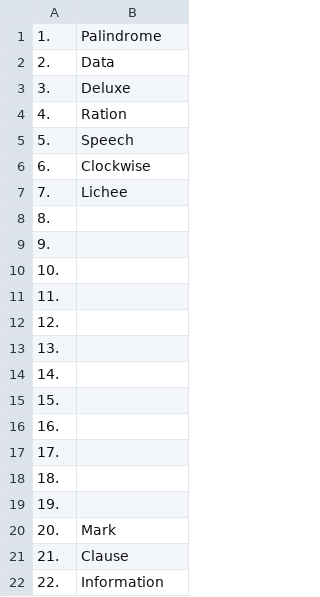
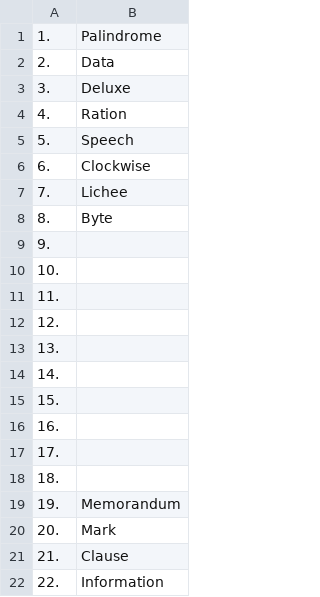
Before and after one commit to openroot/onlyIf31, a TSV file: 1. longVariable47/1. vitalScience43/1. vitalScience43.tsv, drawn as a sheet; only a part is shown.

```diff
--- a/1. longVariable47/1. vitalScience43/1. vitalScience43.tsv
+++ b/1. longVariable47/1. vitalScience43/1. vitalScience43.tsv
@@ -7,3 +7,3 @@
 7.	Lichee
-8.	
+8.	Byte
 9.	
@@ -18,3 +18,3 @@
 18.	
-19.	
+19.	Memorandum
 20.	Mark
```
Also changed, not shown: 1. longVariable47/26. monologue43/26. monologue43.tsv.
